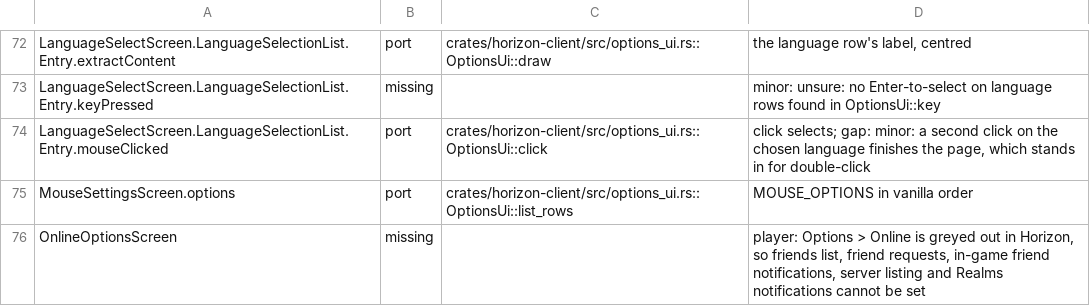
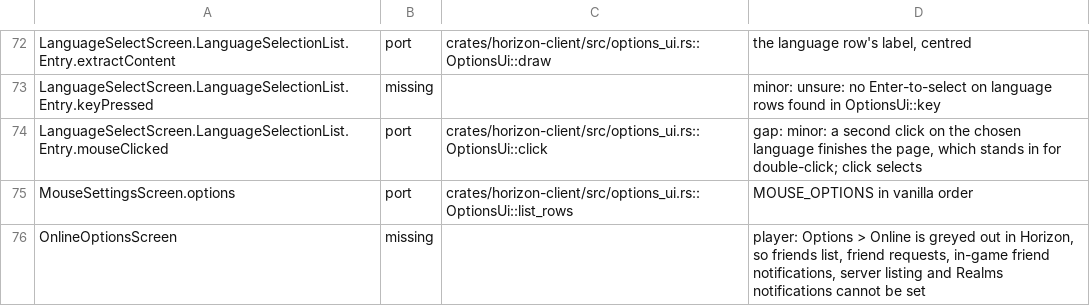
Before and after one commit to 0CYBER/horizon-free, a TSV file: tools/port_map/client2-017.tsv, drawn as a sheet; only a part is shown, gaps mark what is left out; the diff covers the shown part only.

```diff
--- a/tools/port_map/client2-017.tsv
+++ b/tools/port_map/client2-017.tsv
@@ -73,3 +73,3 @@ LanguageSelectScreen.LanguageSelectionList.Entry.extractContent	port	crates/hori
 LanguageSelectScreen.LanguageSelectionList.Entry.keyPressed	missing		minor: unsure: no Enter-to-select on language rows found in OptionsUi::key
-LanguageSelectScreen.LanguageSelectionList.Entry.mouseClicked	port	crates/horizon-client/src/options_ui.rs::OptionsUi::click	click selects; gap: minor: a second click on the chosen language finishes the page, which stands in for double-click
+LanguageSelectScreen.LanguageSelectionList.Entry.mouseClicked	port	crates/horizon-client/src/options_ui.rs::OptionsUi::click	gap: minor: a second click on the chosen language finishes the page, which stands in for double-click; click selects
 MouseSettingsScreen.options	port	crates/horizon-client/src/options_ui.rs::OptionsUi::list_rows	MOUSE_OPTIONS in vanilla order
```
Also changed, not shown: 17 edited cells elsewhere in this file, 2 other files.
